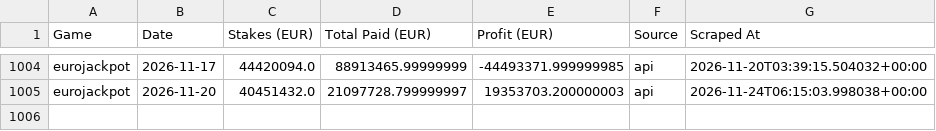
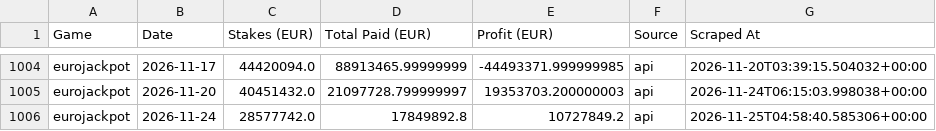
Before and after one commit to steliosevmo/Eurojackpot_Profit_Estimator, a CSV file: data/draws_export.csv, drawn as a sheet; only a part is shown, gaps mark what is left out.

```diff
--- a/data/draws_export.csv
+++ b/data/draws_export.csv
@@ -1005 +1005,2 @@ eurojackpot,2026-11-17,44420094.0,88913465.99999999,-44493371.999999985,api,2026
 eurojackpot,2026-11-20,40451432.0,21097728.799999997,19353703.200000003,api,2026-11-24T06:15:03.998038+00:00
+eurojackpot,2026-11-24,28577742.0,17849892.8,10727849.2,api,2026-11-25T04:58:40.585306+00:00
```
Also changed, not shown: 1 other file.
